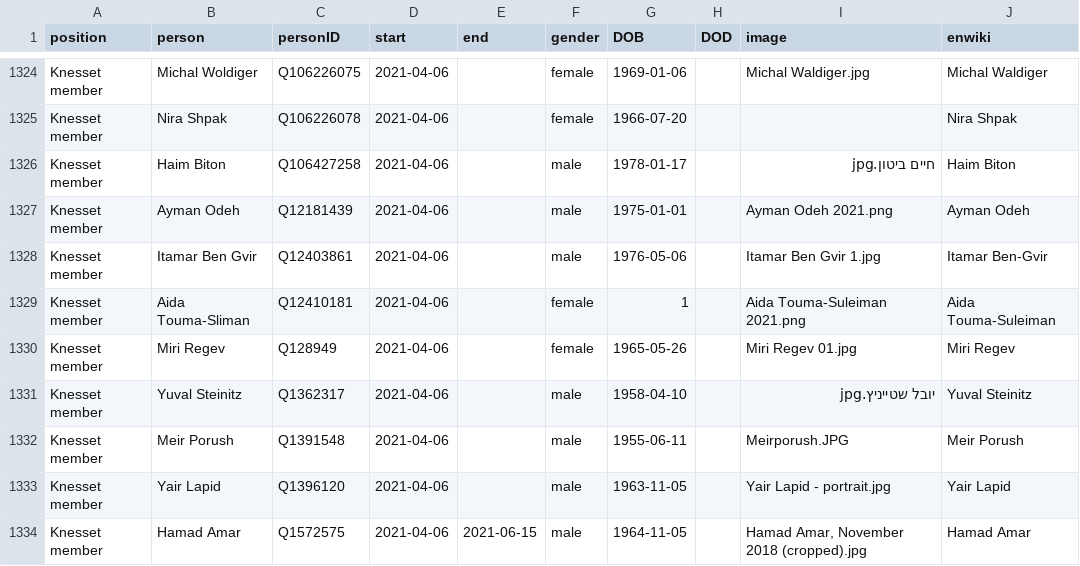
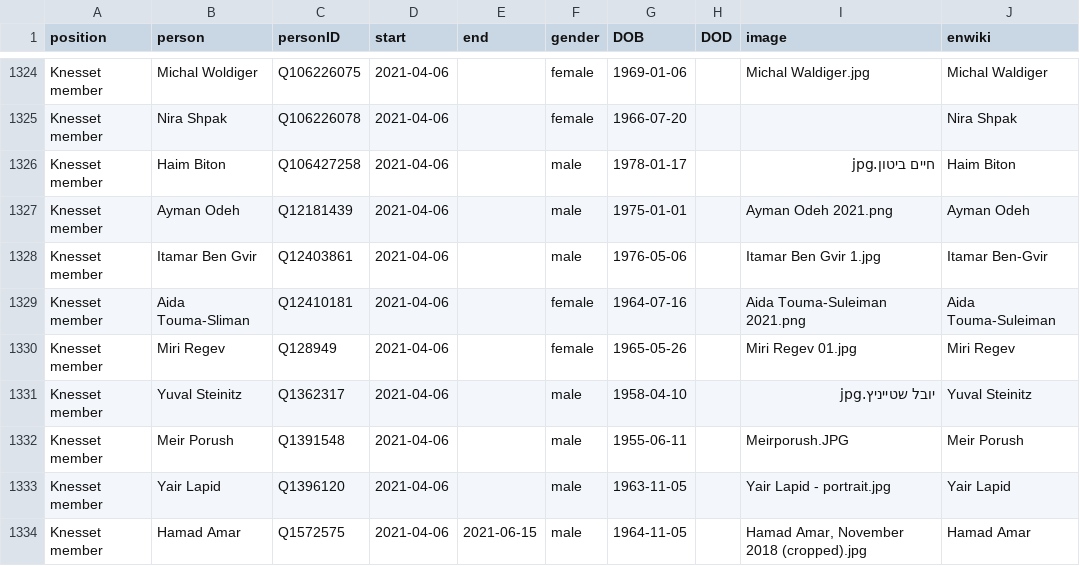
Before and after one commit to every-politician-scrapers/israel-ministers, a CSV file: html/legislators.csv, drawn as a sheet; only a part is shown, gaps mark what is left out; the diff covers the shown part only.

```diff
--- a/html/legislators.csv
+++ b/html/legislators.csv
@@ -1328,3 +1328,3 @@ Knesset member,Ayman Odeh,Q12181439,2021-04-06,,male,1975-01-01,,Ayman Odeh 2021
 Knesset member,Itamar Ben Gvir,Q12403861,2021-04-06,,male,1976-05-06,,Itamar Ben Gvir 1.jpg,Itamar Ben-Gvir
-Knesset member,Aida Touma-Sliman,Q12410181,2021-04-06,,female,1,,Aida Touma-Suleiman 2021.png,Aida Touma-Suleiman
+Knesset member,Aida Touma-Sliman,Q12410181,2021-04-06,,female,1964-07-16,,Aida Touma-Suleiman 2021.png,Aida Touma-Suleiman
 Knesset member,Miri Regev,Q128949,2021-04-06,,female,1965-05-26,,Miri Regev 01.jpg,Miri Regev
```
Also changed, not shown: 5 edited cells elsewhere in this file.
